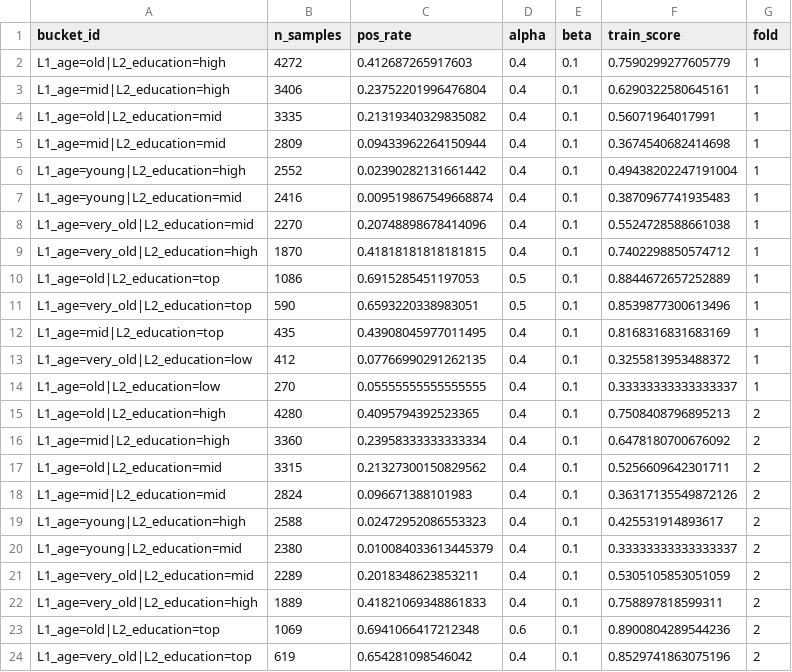
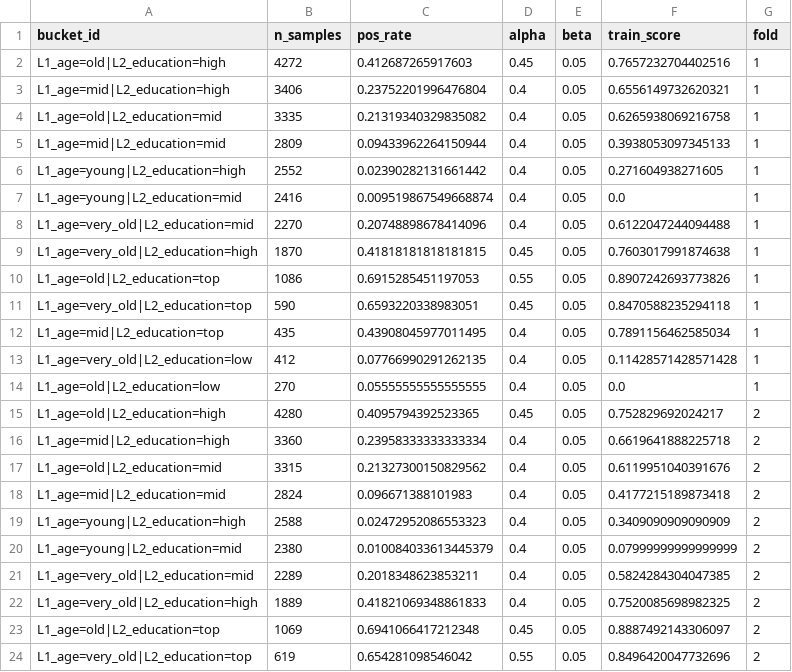
Before and after one commit to huanli-rua/BT-TWD, a CSV file: results/bucket_metrics.csv, drawn as a sheet; only a part is shown; the diff covers the shown part only.

```diff
--- a/results/bucket_metrics.csv
+++ b/results/bucket_metrics.csv
@@ -1,24 +1,24 @@
 bucket_id,n_samples,pos_rate,alpha,beta,train_score,fold
-L1_age=old|L2_education=high,4272,0.412687265917603,0.4,0.1,0.7590299277605779,1
-L1_age=mid|L2_education=high,3406,0.23752201996476804,0.4,0.1,0.6290322580645161,1
-L1_age=old|L2_education=mid,3335,0.21319340329835082,0.4,0.1,0.56071964017991,1
-L1_age=mid|L2_education=mid,2809,0.09433962264150944,0.4,0.1,0.3674540682414698,1
-L1_age=young|L2_education=high,2552,0.02390282131661442,0.4,0.1,0.49438202247191004,1
-L1_age=young|L2_education=mid,2416,0.009519867549668874,0.4,0.1,0.3870967741935483,1
-L1_age=very_old|L2_education=mid,2270,0.20748898678414096,0.4,0.1,0.5524728588661038,1
-L1_age=very_old|L2_education=high,1870,0.41818181818181815,0.4,0.1,0.7402298850574712,1
-L1_age=old|L2_education=top,1086,0.6915285451197053,0.5,0.1,0.8844672657252889,1
-L1_age=very_old|L2_education=top,590,0.6593220338983051,0.5,0.1,0.8539877300613496,1
-L1_age=mid|L2_education=top,435,0.43908045977011495,0.4,0.1,0.8168316831683169,1
-L1_age=very_old|L2_education=low,412,0.07766990291262135,0.4,0.1,0.3255813953488372,1
-L1_age=old|L2_education=low,270,0.05555555555555555,0.4,0.1,0.33333333333333337,1
-L1_age=old|L2_education=high,4280,0.4095794392523365,0.4,0.1,0.7508408796895213,2
-L1_age=mid|L2_education=high,3360,0.23958333333333334,0.4,0.1,0.6478180700676092,2
-L1_age=old|L2_education=mid,3315,0.21327300150829562,0.4,0.1,0.5256609642301711,2
-L1_age=mid|L2_education=mid,2824,0.096671388101983,0.4,0.1,0.36317135549872126,2
-L1_age=young|L2_education=high,2588,0.02472952086553323,0.4,0.1,0.425531914893617,2
-L1_age=young|L2_education=mid,2380,0.010084033613445379,0.4,0.1,0.33333333333333337,2
-L1_age=very_old|L2_education=mid,2289,0.2018348623853211,0.4,0.1,0.5305105853051059,2
-L1_age=very_old|L2_education=high,1889,0.41821069348861833,0.4,0.1,0.758897818599311,2
-L1_age=old|L2_education=top,1069,0.6941066417212348,0.6,0.1,0.8900804289544236,2
-L1_age=very_old|L2_education=top,619,0.654281098546042,0.4,0.1,0.8529741863075196,2
+L1_age=old|L2_education=high,4272,0.412687265917603,0.45,0.05,0.7657232704402516,1
+L1_age=mid|L2_education=high,3406,0.23752201996476804,0.4,0.05,0.6556149732620321,1
+L1_age=old|L2_education=mid,3335,0.21319340329835082,0.4,0.05,0.6265938069216758,1
+L1_age=mid|L2_education=mid,2809,0.09433962264150944,0.4,0.05,0.3938053097345133,1
+L1_age=young|L2_education=high,2552,0.02390282131661442,0.4,0.05,0.271604938271605,1
+L1_age=young|L2_education=mid,2416,0.009519867549668874,0.4,0.05,0.0,1
+L1_age=very_old|L2_education=mid,2270,0.20748898678414096,0.4,0.05,0.6122047244094488,1
+L1_age=very_old|L2_education=high,1870,0.41818181818181815,0.45,0.05,0.7603017991874638,1
+L1_age=old|L2_education=top,1086,0.6915285451197053,0.55,0.05,0.8907242693773826,1
+L1_age=very_old|L2_education=top,590,0.6593220338983051,0.45,0.05,0.8470588235294118,1
+L1_age=mid|L2_education=top,435,0.43908045977011495,0.4,0.05,0.7891156462585034,1
+L1_age=very_old|L2_education=low,412,0.07766990291262135,0.4,0.05,0.11428571428571428,1
+L1_age=old|L2_education=low,270,0.05555555555555555,0.4,0.05,0.0,1
+L1_age=old|L2_education=high,4280,0.4095794392523365,0.45,0.05,0.752829692024217,2
+L1_age=mid|L2_education=high,3360,0.23958333333333334,0.4,0.05,0.6619641888225718,2
+L1_age=old|L2_education=mid,3315,0.21327300150829562,0.4,0.05,0.6119951040391676,2
+L1_age=mid|L2_education=mid,2824,0.096671388101983,0.4,0.05,0.4177215189873418,2
+L1_age=young|L2_education=high,2588,0.02472952086553323,0.4,0.05,0.3409090909090909,2
+L1_age=young|L2_education=mid,2380,0.010084033613445379,0.4,0.05,0.07999999999999999,2
+L1_age=very_old|L2_education=mid,2289,0.2018348623853211,0.4,0.05,0.5824284304047385,2
+L1_age=very_old|L2_education=high,1889,0.41821069348861833,0.4,0.05,0.7520085698982325,2
+L1_age=old|L2_education=top,1069,0.6941066417212348,0.45,0.05,0.8887492143306097,2
+L1_age=very_old|L2_education=top,619,0.654281098546042,0.55,0.05,0.8496420047732696,2
```
Also changed, not shown: 96 edited cells elsewhere in this file, results/metrics_kfold_per_fold.csv, results/metrics_kfold_summary.csv, 6 other files.
